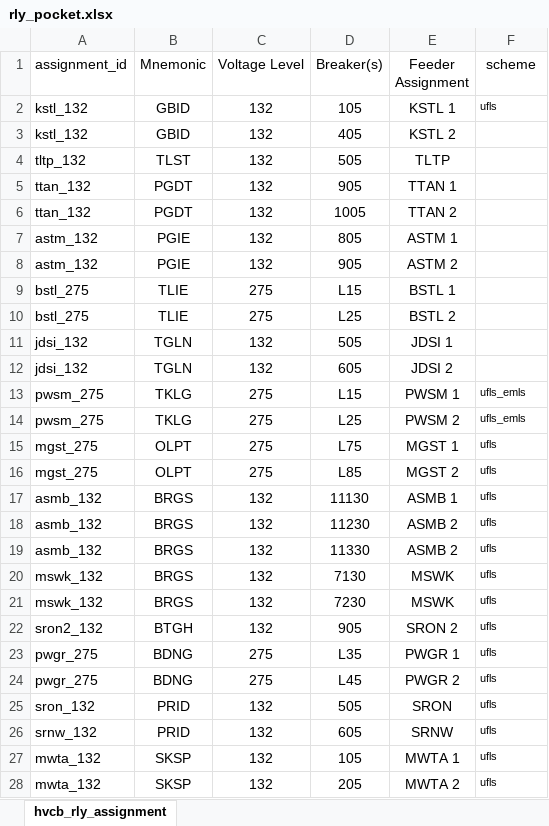
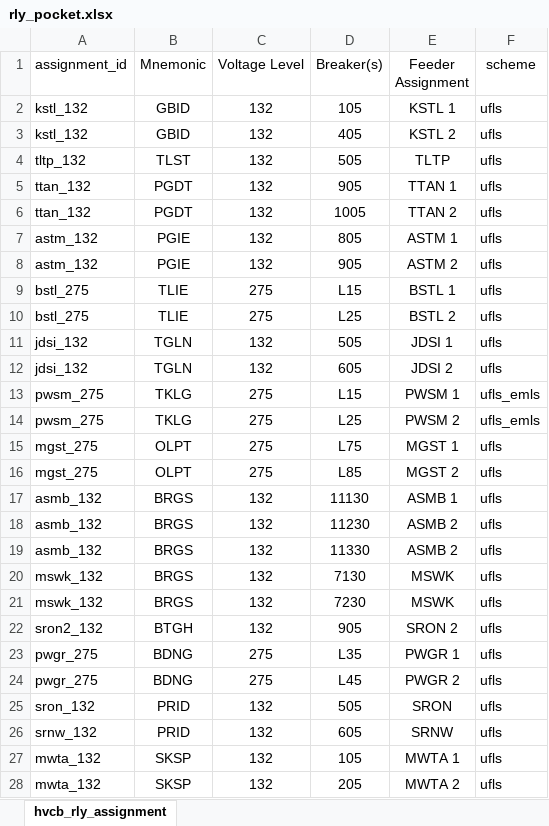
Before and after one commit to myza81/power_app, an Excel workbook: powerapp/data/rly_pocket.xlsx, sheet hvcb_rly_assignment, drawn as a sheet; only a part is shown; values as stored, in another font and other column widths than the file's, no borders; the diff covers the shown part only; the diff names each change by its address in the sheet, - before the commit and + after, or states it on an @@ line.

```diff
--- a/powerapp/data/rly_pocket.xlsx (sheet hvcb_rly_assignment)
+++ b/powerapp/data/rly_pocket.xlsx (sheet hvcb_rly_assignment)
@@ F2 text size: larger @@
-F3:F12 (scheme): (empty)
+F3:F12 (scheme): ufls
@@ F13:F28 text size: larger @@
```
Also changed, not shown: cell formats elsewhere in this sheet, 3 other files.
